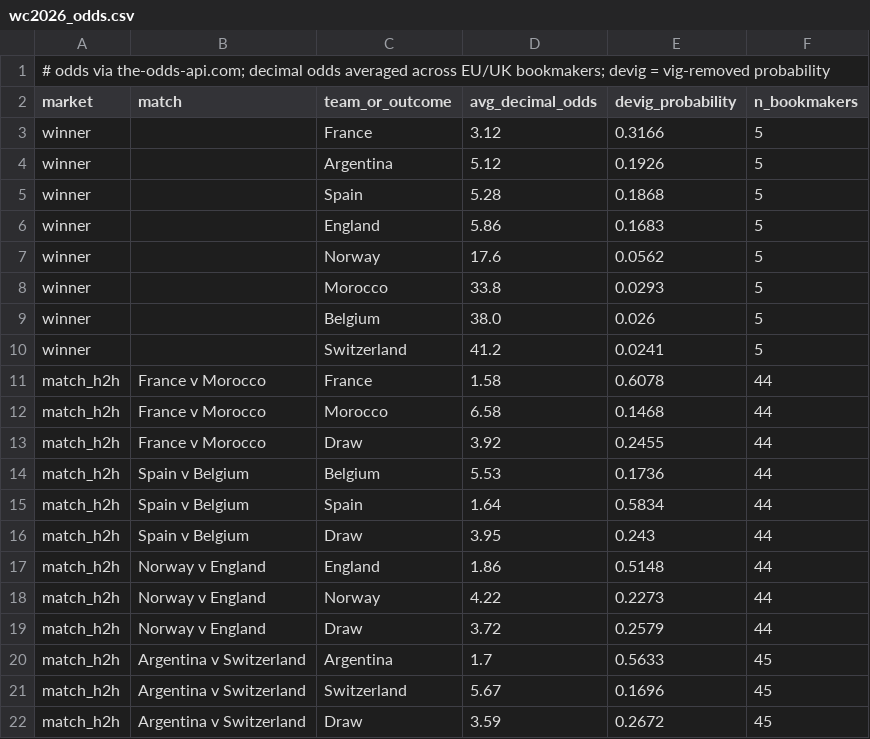
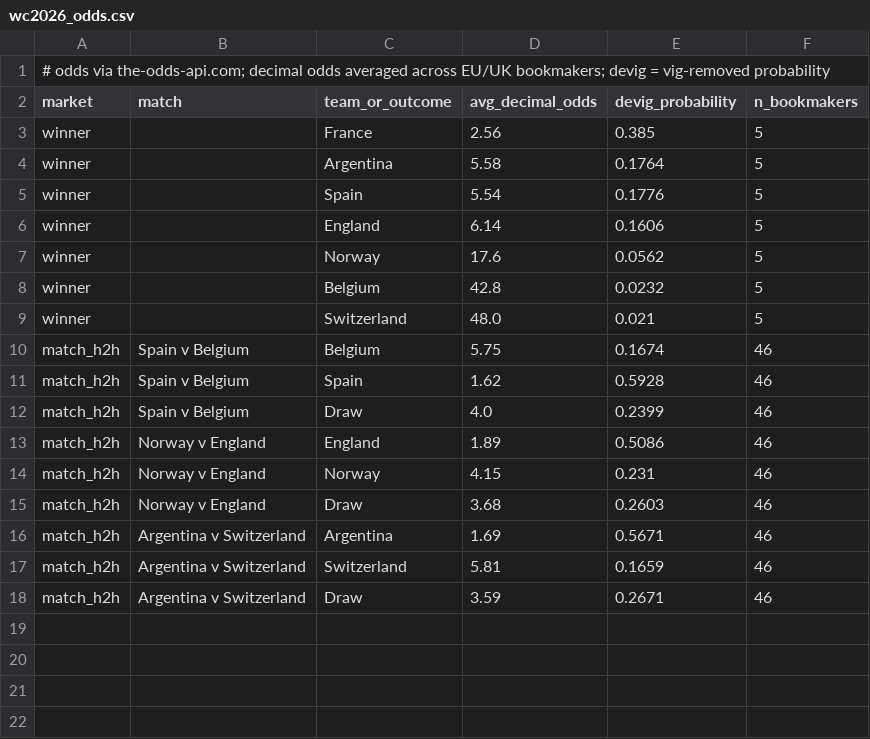
Before and after one commit to kds-ct/world-cup-almanac, a CSV file: data/wc2026_odds.csv, drawn as a sheet.

```diff
--- a/data/wc2026_odds.csv
+++ b/data/wc2026_odds.csv
@@ -2,21 +2,17 @@
 market,match,team_or_outcome,avg_decimal_odds,devig_probability,n_bookmakers
-winner,,France,3.12,0.3166,5
-winner,,Argentina,5.12,0.1926,5
-winner,,Spain,5.28,0.1868,5
-winner,,England,5.86,0.1683,5
+winner,,France,2.56,0.385,5
+winner,,Argentina,5.58,0.1764,5
+winner,,Spain,5.54,0.1776,5
+winner,,England,6.14,0.1606,5
 winner,,Norway,17.6,0.0562,5
-winner,,Morocco,33.8,0.0293,5
-winner,,Belgium,38.0,0.026,5
-winner,,Switzerland,41.2,0.0241,5
-match_h2h,France v Morocco,France,1.58,0.6078,44
-match_h2h,France v Morocco,Morocco,6.58,0.1468,44
-match_h2h,France v Morocco,Draw,3.92,0.2455,44
-match_h2h,Spain v Belgium,Belgium,5.53,0.1736,44
-match_h2h,Spain v Belgium,Spain,1.64,0.5834,44
-match_h2h,Spain v Belgium,Draw,3.95,0.243,44
-match_h2h,Norway v England,England,1.86,0.5148,44
-match_h2h,Norway v England,Norway,4.22,0.2273,44
-match_h2h,Norway v England,Draw,3.72,0.2579,44
-match_h2h,Argentina v Switzerland,Argentina,1.7,0.5633,45
-match_h2h,Argentina v Switzerland,Switzerland,5.67,0.1696,45
-match_h2h,Argentina v Switzerland,Draw,3.59,0.2672,45
+winner,,Belgium,42.8,0.0232,5
+winner,,Switzerland,48.0,0.021,5
+match_h2h,Spain v Belgium,Belgium,5.75,0.1674,46
+match_h2h,Spain v Belgium,Spain,1.62,0.5928,46
+match_h2h,Spain v Belgium,Draw,4.0,0.2399,46
+match_h2h,Norway v England,England,1.89,0.5086,46
+match_h2h,Norway v England,Norway,4.15,0.231,46
+match_h2h,Norway v England,Draw,3.68,0.2603,46
+match_h2h,Argentina v Switzerland,Argentina,1.69,0.5671,46
+match_h2h,Argentina v Switzerland,Switzerland,5.81,0.1659,46
+match_h2h,Argentina v Switzerland,Draw,3.59,0.2671,46
```
Also changed, not shown: 2 other files.
